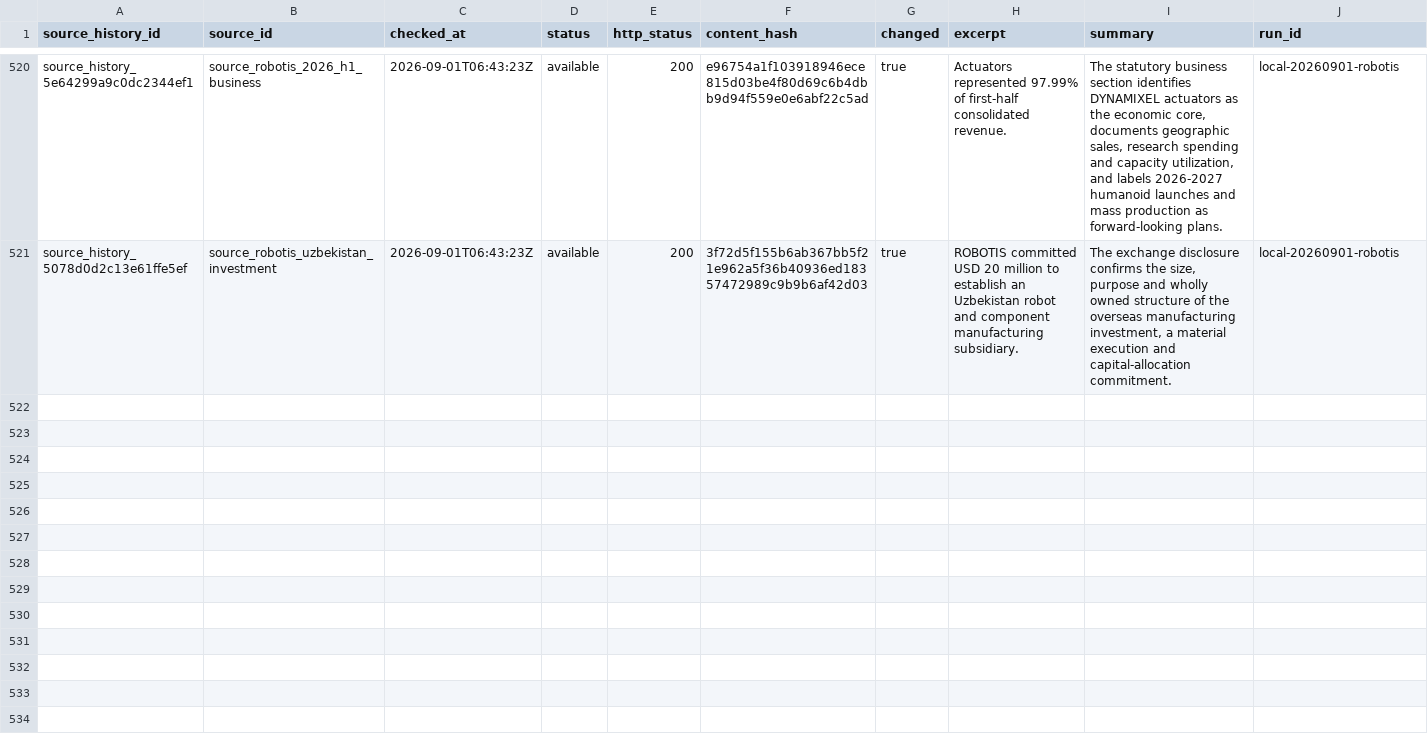
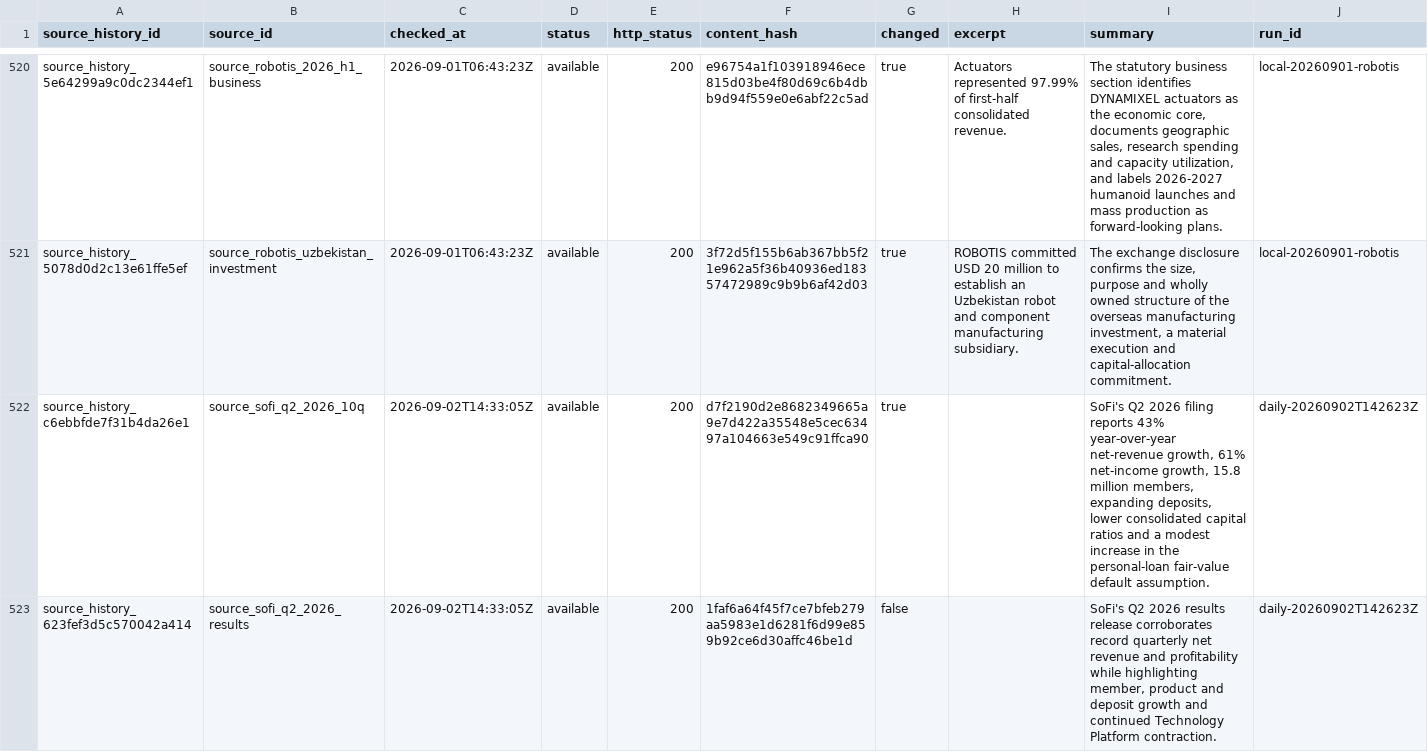
Before and after one commit to Kabutojira/PaperTrader, a CSV file: data/tables/source_history.csv, drawn as a sheet; only a part is shown, gaps mark what is left out; the diff names each change by its address in the sheet, - before the commit and + after, or states it on an @@ line.

```diff
--- a/data/tables/source_history.csv
+++ b/data/tables/source_history.csv
+row 522: source_history_c6ebbfde7f31b4da26e1 | source_sofi_q2_2026_10q | 2026-09-02T14:33:05Z | available | 200 | d7f2190d2e8682349665a9e7d422a35548e5cec63497a104663e549c91ffca90 | true |  | SoFi's Q2 2026 filing reports 43% year-over-year net-revenue growth, 61% net-income growth, 15.8 million members, expanding deposits, lower consolidated capital ratios and a modest increase in the personal-loan fair-value default assumption. | daily-20260902T142623Z
+row 523: source_history_623fef3d5c570042a414 | source_sofi_q2_2026_results | 2026-09-02T14:33:05Z | available | 200 | 1faf6a64f45f7ce7bfeb279aa5983e1d6281f6d99e859b92ce6d30affc46be1d | false |  | SoFi's Q2 2026 results release corroborates record quarterly net revenue and profitability while highlighting member, product and deposit growth and continued Technology Platform contraction. | daily-20260902T142623Z
```
Also changed, not shown: data/operations/operations_TODO.csv, data/operations/operations_history.csv, 25 other files.
